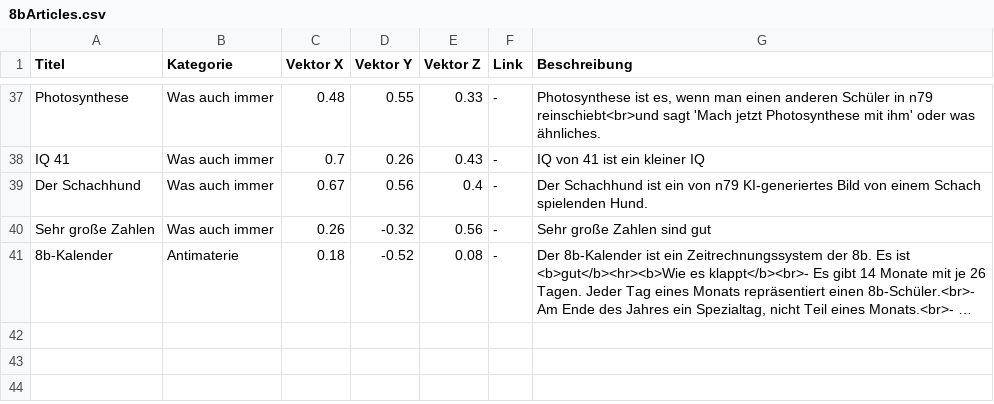
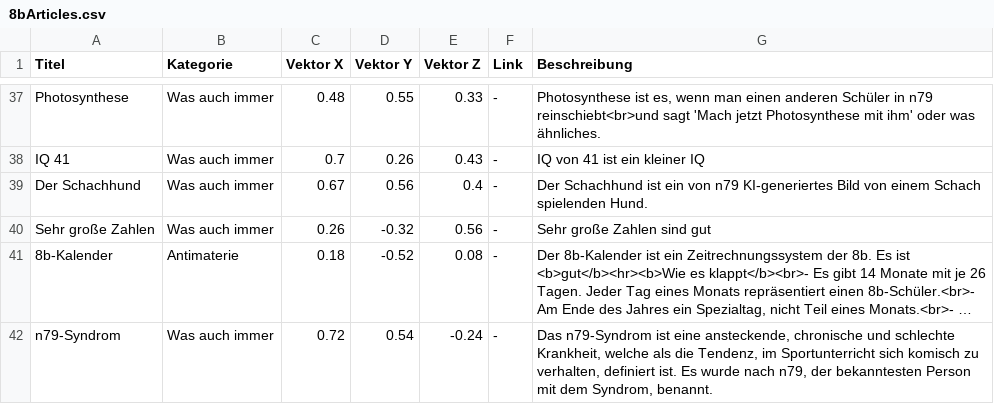
Before and after one commit to IdleGamePerson/8b-Website, a CSV file: Daten/8bArticles.csv, drawn as a sheet; only a part is shown, gaps mark what is left out; long unchanged cells end in …; the diff names each change by its address in the sheet, - before the commit and + after, or states it on an @@ line.

```diff
--- a/Daten/8bArticles.csv
+++ b/Daten/8bArticles.csv
+row 42: n79-Syndrom | Was auch immer | 0.72 | 0.54 | -0.24 | - | Das n79-Syndrom ist eine ansteckende, chronische und schlechte Krankheit, welche als die Tendenz, im Sportunterricht sich komisch zu verhalten, definiert ist. Es wurde nach n79, der bekanntesten Person mit dem Syndrom, benannt.
```
Also changed, not shown: Daten/8bNewspapers.csv, 2 other files.
